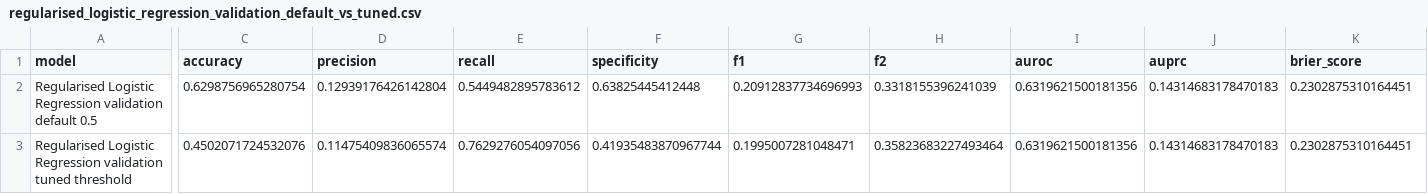
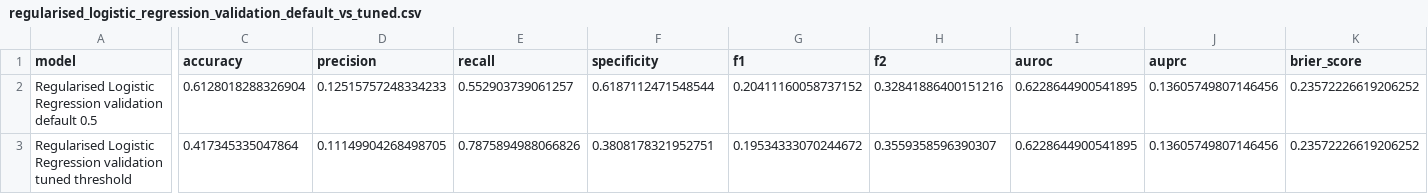
Before and after one commit to mxh210/Summer-Individual-Project, a CSV file: Processing_Pipeline/Model_Results/prediction_model_optimisation_1/regularised_logistic_regression_validation_default_vs_tuned.csv, drawn as a sheet; only a part is shown, gaps mark what is left out; the diff covers the shown part only; the diff names each change by its address in the sheet, - before the commit and + after, or states it on an @@ line.

```diff
--- a/Processing_Pipeline/Model_Results/prediction_model_optimisation_1/regularised_logistic_regression_validation_default_vs_tuned.csv
+++ b/Processing_Pipeline/Model_Results/prediction_model_optimisation_1/regularised_logistic_regression_validation_default_vs_tuned.csv
-C2 (accuracy): 0.6298756965280754
+C2 (accuracy): 0.6128018288326904
-D2 (precision): 0.12939176426142804
+D2 (precision): 0.12515757248334233
-E2 (recall): 0.5449482895783612
+E2 (recall): 0.552903739061257
-F2 (specificity): 0.63825445412448
+F2 (specificity): 0.6187112471548544
-G2 (f1): 0.20912837734696993
+G2 (f1): 0.20411160058737152
-H2 (f2): 0.3318155396241039
+H2 (f2): 0.32841886400151216
-I2:I3 (auroc): 0.6319621500181356
+I2:I3 (auroc): 0.6228644900541895
-J2:J3 (auprc): 0.14314683178470183
+J2:J3 (auprc): 0.13605749807146456
-K2:K3 (brier_score): 0.2302875310164451
+K2:K3 (brier_score): 0.23572226619206252
-C3 (accuracy): 0.4502071724532076
+C3 (accuracy): 0.417345335047864
-D3 (precision): 0.11475409836065574
+D3 (precision): 0.11149904268498705
-E3 (recall): 0.7629276054097056
+E3 (recall): 0.7875894988066826
-F3 (specificity): 0.41935483870967744
+F3 (specificity): 0.3808178321952751
-G3 (f1): 0.1995007281048471
+G3 (f1): 0.19534333070244672
-H3 (f2): 0.35823683227493464
+H3 (f2): 0.3559358596390307
```
Also changed, not shown: 12 edited cells elsewhere in this file, Processing_Pipeline/Model_Results/prediction_model_optimisation_1/regularised_logistic_regression_validation_threshold_sweep.csv, 2 other files.
